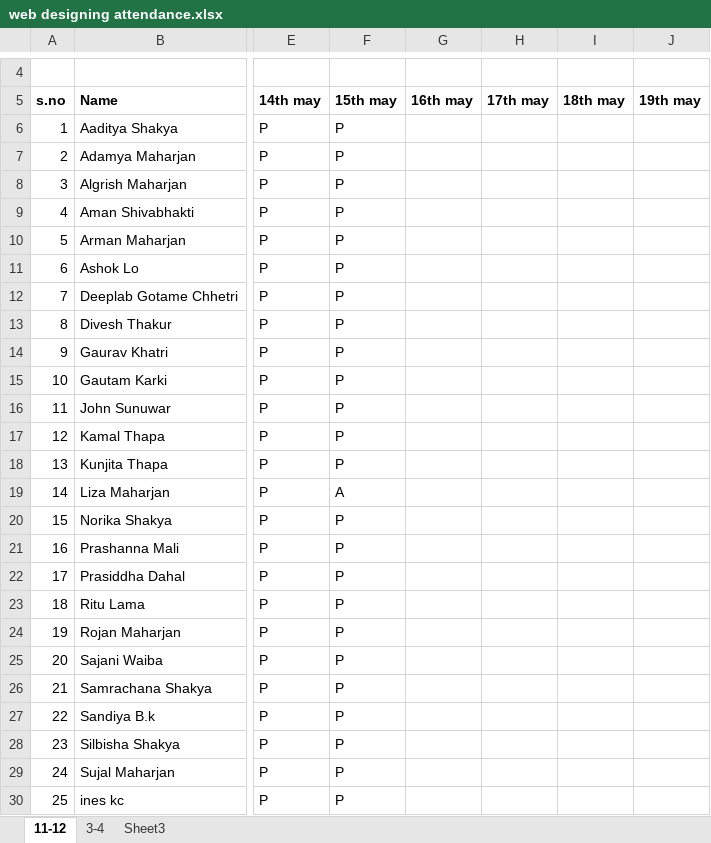
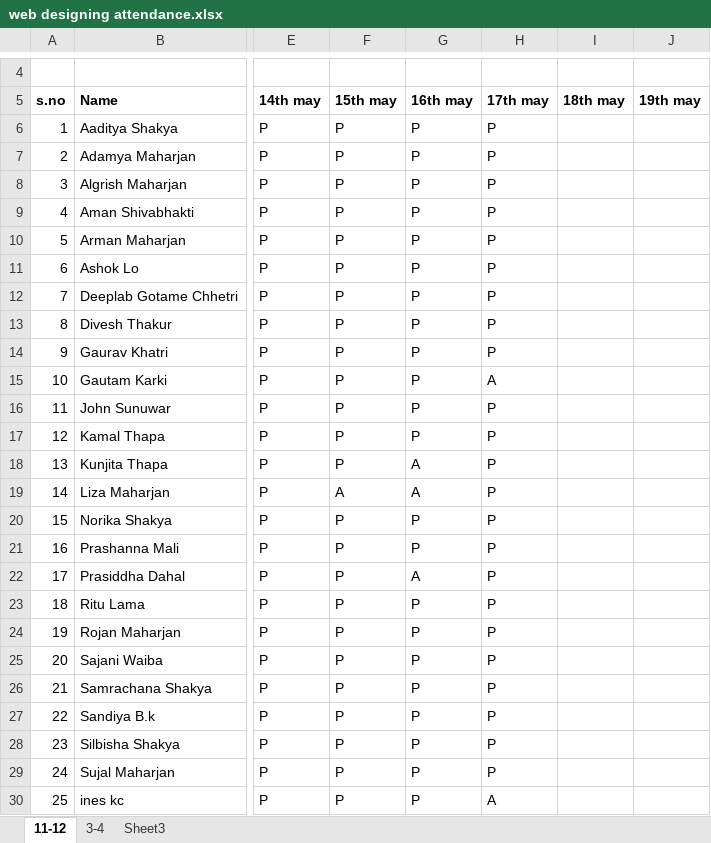
Before and after one commit to BikalRai/11am-webDesignClass, an Excel workbook: 3pm - web design/web designing attendance.xlsx, sheet 11-12, drawn as a sheet; only a part is shown, gaps mark what is left out; values as stored, in another font and other column widths than the file's, no borders; the diff names each change by its address in the sheet, - before the commit and + after, or states it on an @@ line.

```diff
--- a/3pm - web design/web designing attendance.xlsx (sheet 11-12)
+++ b/3pm - web design/web designing attendance.xlsx (sheet 11-12)
-G6:G17 (16th may): (empty)
+G6:G17 (16th may): P
-H6:H14 (17th may): (empty)
+H6:H14 (17th may): P
-H15 (17th may): (empty)
+H15 (17th may): A
-H16:H29 (17th may): (empty)
+H16:H29 (17th may): P
-G18:G19 (16th may): (empty)
+G18:G19 (16th may): A
-G20:G21 (16th may): (empty)
+G20:G21 (16th may): P
-G22 (16th may): (empty)
+G22 (16th may): A
-G23:G30 (16th may): (empty)
+G23:G30 (16th may): P
-H30 (17th may): (empty)
+H30 (17th may): A
```
Also changed, not shown: sheet 3-4, 2 other files.
